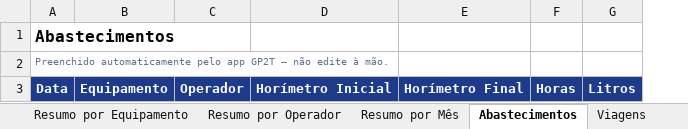
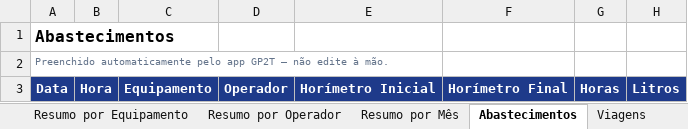
Before and after one commit to britojean51-beep/STRACTA-VIAGENS, an Excel workbook: google-sheets/GP2T-Planilha-Diretoria.xlsx, sheet Abastecimentos, drawn as a sheet; only a part is shown; values as stored, in another font and other column widths than the file's, no borders; the diff names each change by its address in the sheet, - before the commit and + after, or states it on an @@ line.

```diff
--- a/google-sheets/GP2T-Planilha-Diretoria.xlsx (sheet Abastecimentos)
+++ b/google-sheets/GP2T-Planilha-Diretoria.xlsx (sheet Abastecimentos)
+column B, row 3: Hora
```
Also changed, not shown: google-sheets/GP2T-Planilha-Diretoria-EXEMPLO.xlsx, 8 other files.
